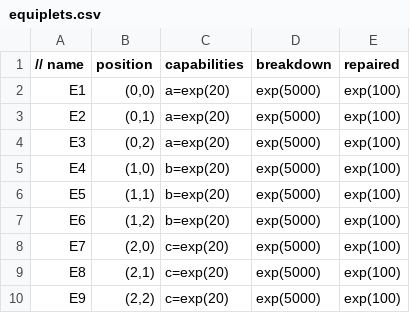
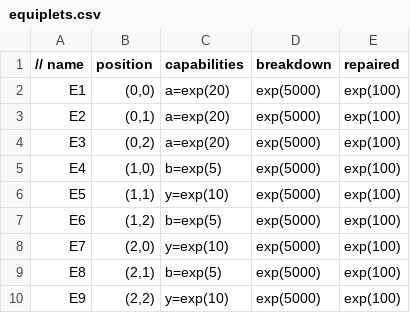
Before and after one commit to AgileManufacturing/HUniversal-Production-Utrecht, a CSV file: simulation/equiplets.csv, drawn as a sheet.

```diff
--- a/simulation/equiplets.csv
+++ b/simulation/equiplets.csv
@@ -4,7 +4,7 @@ E2;	 (0,1);	a=exp(20);	exp(5000);	exp(100)
 E3;	 (0,2);	a=exp(20);	exp(5000);	exp(100)
-E4;	 (1,0);	b=exp(20);	exp(5000);	exp(100)
-E5;	 (1,1); b=exp(20);	exp(5000);	exp(100)
-E6;	 (1,2); b=exp(20);	exp(5000);	exp(100)
-E7;	 (2,0); c=exp(20);	exp(5000);	exp(100)
-E8;	 (2,1); c=exp(20);	exp(5000);	exp(100)
-E9;	 (2,2); c=exp(20);	exp(5000);	exp(100)
+E4;	 (1,0);	b=exp(5);	exp(5000);	exp(100)
+E5;	 (1,1); y=exp(10);	exp(5000);	exp(100)
+E6;	 (1,2); b=exp(5);	exp(5000);	exp(100)
+E7;	 (2,0); y=exp(10);	exp(5000);	exp(100)
+E8;	 (2,1); b=exp(5);	exp(5000);	exp(100)
+E9;	 (2,2); y=exp(10);	exp(5000);	exp(100)
```
Also changed, not shown: 6 other files.
